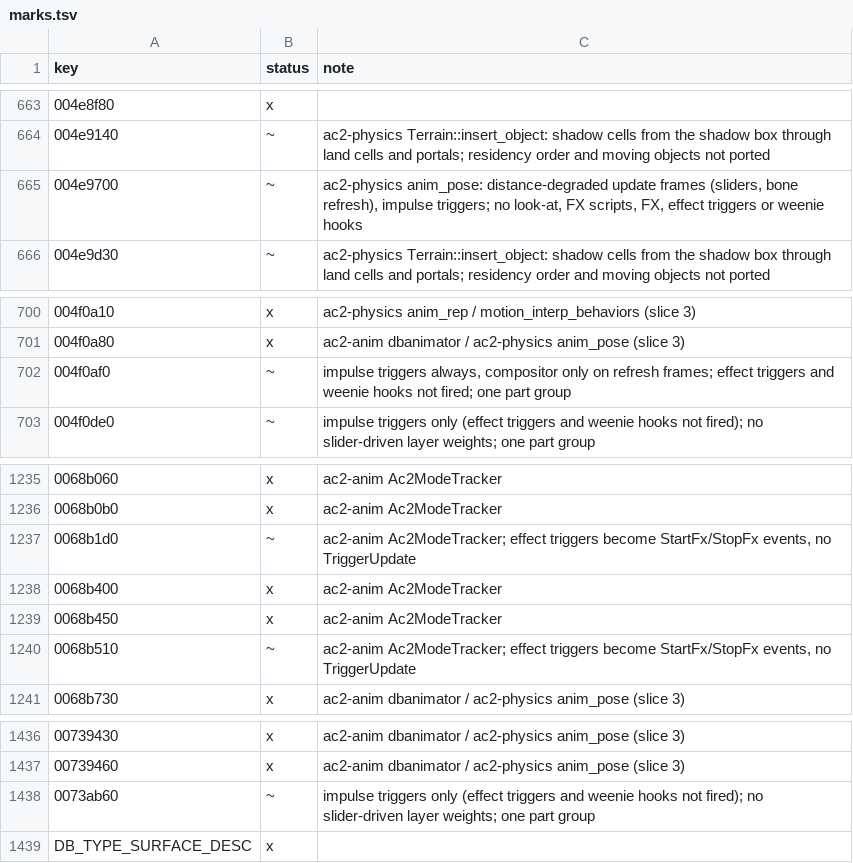
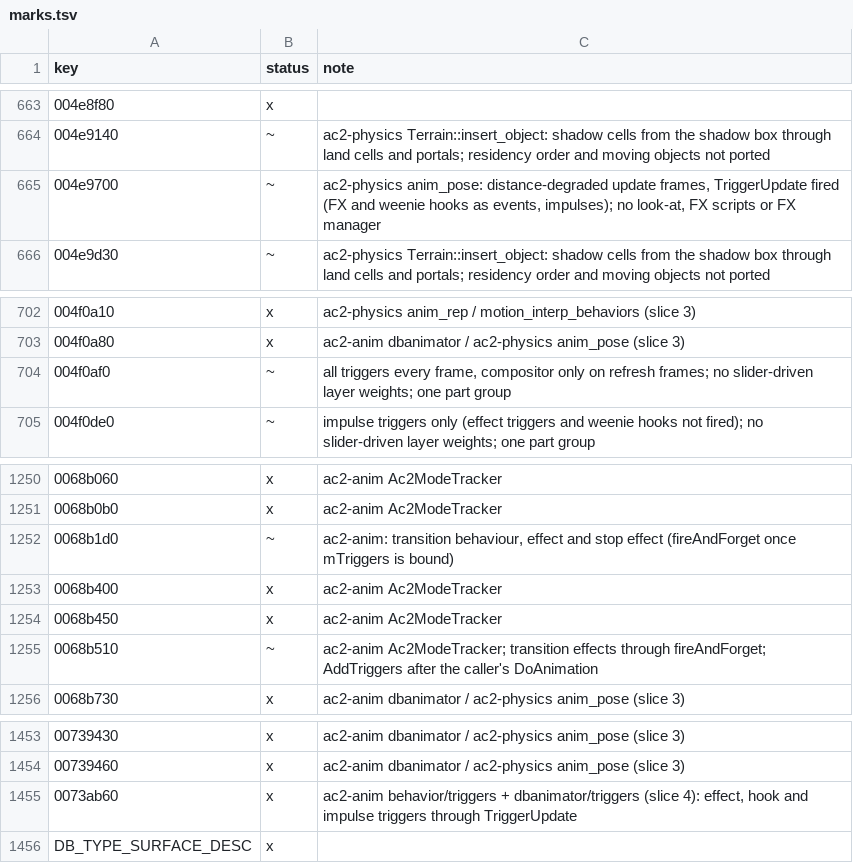
Before and after one commit to CrimsonMage/AC2_Rusted, a TSV file: docs/retail-catalog/marks.tsv, drawn as a sheet; only a part is shown, gaps mark what is left out; the diff covers the shown part only.

Commit message:
ac2-anim, ac2-physics: effect triggers and weenie hooks through TriggerUpdate
DBAnimator::GetTriggers adds every reached trigger to its track (AnimInfo::GetTriggers with
Trigger/WeenieHook/ImpulseTrigger equality; AnimCube's weighted merge of its children's effects
and hooks; AMHuman/AMSwitchME normalised). BehaviorTrack::Update clears a plain behaviour's
effects each cycle. TriggerUpdate (AddTrackTriggers, AddEffectsTrigger, AddWeenieHook,
AddImpulseTrigger, OnTrackTerminated, CleanUp, fireAndForget) is fed by
BehaviorTracker::{AddTriggers, Update, DoBehavior, Destroy} and ModeTracker::StartTransitioning,
and CPhysicsObj::UpdateAnimation fires it: fire-and-forget and starting effects as
StartFx/StopFx, weenie hooks as Ac2AnimEvent::WeenieHook, impulses, ending effects. Effect
probability and intensity rolls use the shared Random in add order, so
PhysicsBody::update_animation takes &mut Random; the client owns one.

```diff
--- a/docs/retail-catalog/marks.tsv
+++ b/docs/retail-catalog/marks.tsv
@@ -664,3 +664,3 @@ key	status	note
 004e9140	~	ac2-physics Terrain::insert_object: shadow cells from the shadow box through land cells and portals; residency order and moving objects not ported
-004e9700	~	ac2-physics anim_pose: distance-degraded update frames (sliders, bone refresh), impulse triggers; no look-at, FX scripts, FX, effect triggers or weenie hooks
+004e9700	~	ac2-physics anim_pose: distance-degraded update frames, TriggerUpdate fired (FX and weenie hooks as events, impulses); no look-at, FX scripts or FX manager
 004e9d30	~	ac2-physics Terrain::insert_object: shadow cells from the shadow box through land cells and portals; residency order and moving objects not ported
@@ -701,3 +703,3 @@ key	status	note
 004f0a80	x	ac2-anim dbanimator / ac2-physics anim_pose (slice 3)
-004f0af0	~	impulse triggers always, compositor only on refresh frames; effect triggers and weenie hooks not fired; one part group
+004f0af0	~	all triggers every frame, compositor only on refresh frames; no slider-driven layer weights; one part group
 004f0de0	~	impulse triggers only (effect triggers and weenie hooks not fired); no slider-driven layer weights; one part group
@@ -1236,6 +1251,6 @@ key	status	note
 0068b0b0	x	ac2-anim Ac2ModeTracker
-0068b1d0	~	ac2-anim Ac2ModeTracker; effect triggers become StartFx/StopFx events, no TriggerUpdate
+0068b1d0	~	ac2-anim: transition behaviour, effect and stop effect (fireAndForget once mTriggers is bound)
 0068b400	x	ac2-anim Ac2ModeTracker
 0068b450	x	ac2-anim Ac2ModeTracker
-0068b510	~	ac2-anim Ac2ModeTracker; effect triggers become StartFx/StopFx events, no TriggerUpdate
+0068b510	~	ac2-anim Ac2ModeTracker; transition effects through fireAndForget; AddTriggers after the caller's DoAnimation
 0068b730	x	ac2-anim dbanimator / ac2-physics anim_pose (slice 3)
@@ -1437,3 +1454,3 @@ key	status	note
 00739460	x	ac2-anim dbanimator / ac2-physics anim_pose (slice 3)
-0073ab60	~	impulse triggers only (effect triggers and weenie hooks not fired); no slider-driven layer weights; one part group
+0073ab60	x	ac2-anim behavior/triggers + dbanimator/triggers (slice 4): effect, hook and impulse triggers through TriggerUpdate
 DB_TYPE_SURFACE_DESC	x	
```
Also changed, not shown: 17 added rows and 11 edited cells elsewhere in this file, 21 other files.
